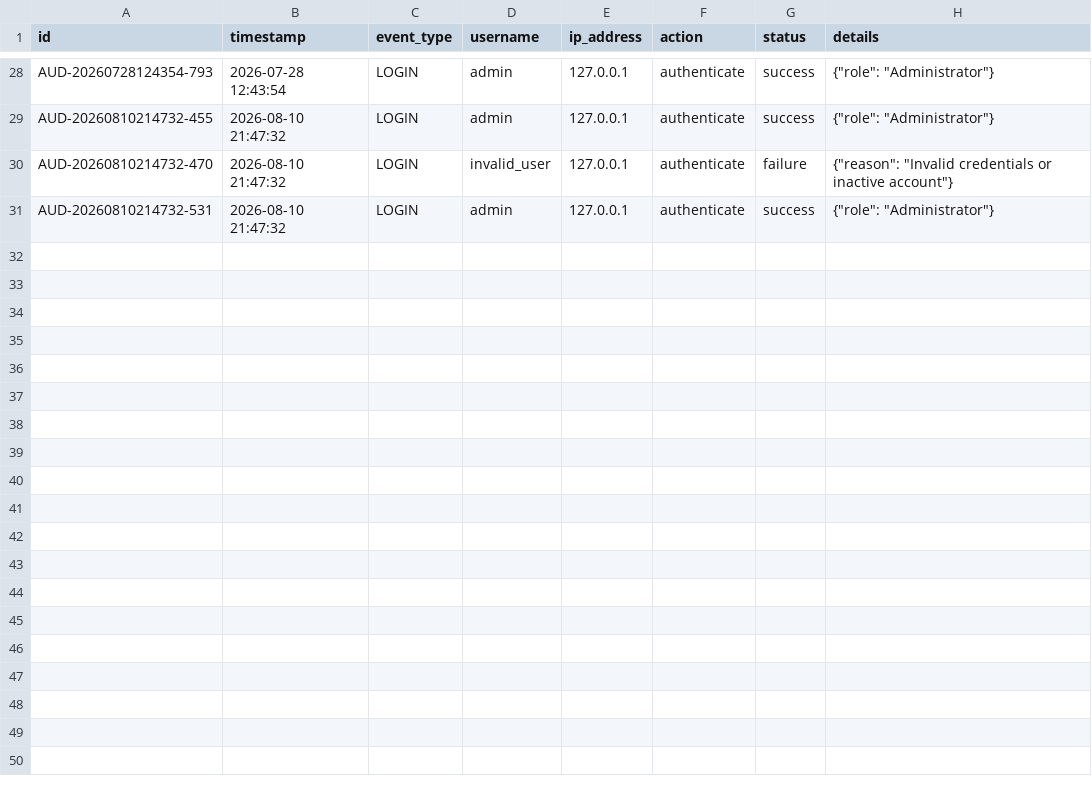
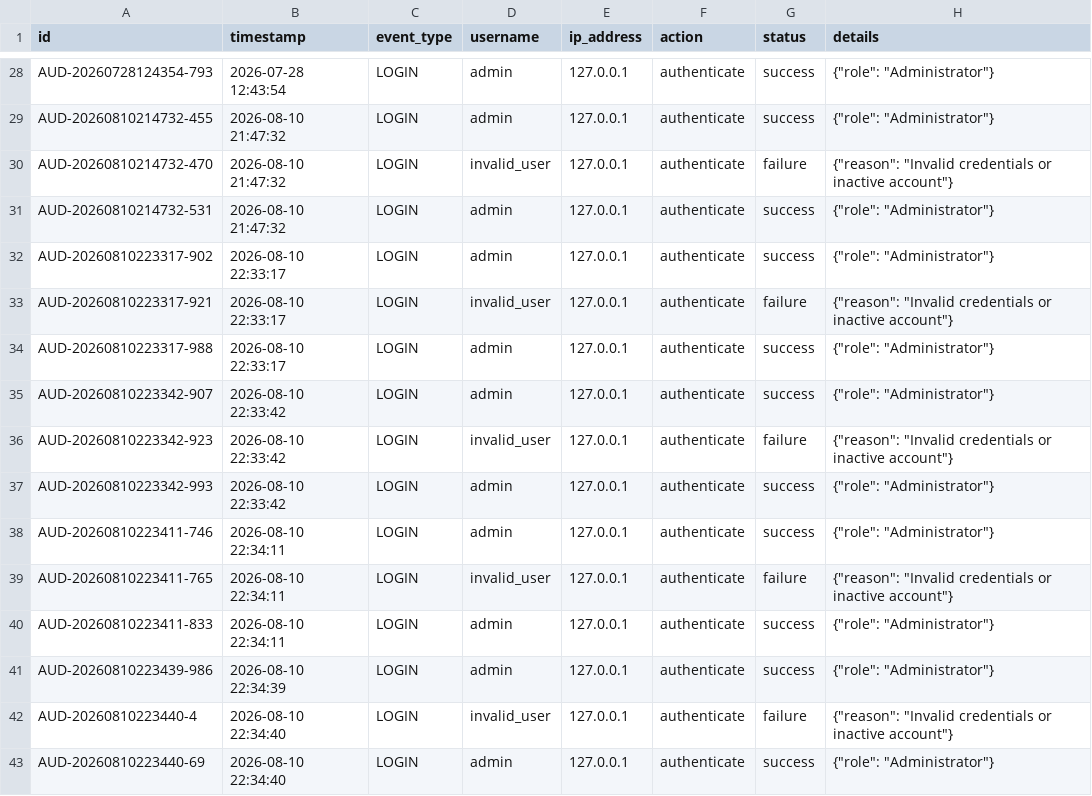
Before and after one commit to saifvector/cortex-nids, a CSV file: predictions/audit_logs.csv, drawn as a sheet; only a part is shown, gaps mark what is left out; the diff names each change by its address in the sheet, - before the commit and + after, or states it on an @@ line.

```diff
--- a/predictions/audit_logs.csv
+++ b/predictions/audit_logs.csv
+row 32: AUD-20260810223317-902 | 2026-08-10 22:33:17 | LOGIN | admin | 127.0.0.1 | authenticate | success | {"role": "Administrator"}
+row 33: AUD-20260810223317-921 | 2026-08-10 22:33:17 | LOGIN | invalid_user | 127.0.0.1 | authenticate | failure | {"reason": "Invalid credentials or inactive account"}
+row 34: AUD-20260810223317-988 | 2026-08-10 22:33:17 | LOGIN | admin | 127.0.0.1 | authenticate | success | {"role": "Administrator"}
+row 35: AUD-20260810223342-907 | 2026-08-10 22:33:42 | LOGIN | admin | 127.0.0.1 | authenticate | success | {"role": "Administrator"}
+row 36: AUD-20260810223342-923 | 2026-08-10 22:33:42 | LOGIN | invalid_user | 127.0.0.1 | authenticate | failure | {"reason": "Invalid credentials or inactive account"}
+row 37: AUD-20260810223342-993 | 2026-08-10 22:33:42 | LOGIN | admin | 127.0.0.1 | authenticate | success | {"role": "Administrator"}
+row 38: AUD-20260810223411-746 | 2026-08-10 22:34:11 | LOGIN | admin | 127.0.0.1 | authenticate | success | {"role": "Administrator"}
+row 39: AUD-20260810223411-765 | 2026-08-10 22:34:11 | LOGIN | invalid_user | 127.0.0.1 | authenticate | failure | {"reason": "Invalid credentials or inactive account"}
+row 40: AUD-20260810223411-833 | 2026-08-10 22:34:11 | LOGIN | admin | 127.0.0.1 | authenticate | success | {"role": "Administrator"}
+row 41: AUD-20260810223439-986 | 2026-08-10 22:34:39 | LOGIN | admin | 127.0.0.1 | authenticate | success | {"role": "Administrator"}
+row 42: AUD-20260810223440-4 | 2026-08-10 22:34:40 | LOGIN | invalid_user | 127.0.0.1 | authenticate | failure | {"reason": "Invalid credentials or inactive account"}
+row 43: AUD-20260810223440-69 | 2026-08-10 22:34:40 | LOGIN | admin | 127.0.0.1 | authenticate | success | {"role": "Administrator"}
```
Also changed, not shown: predictions/prediction_results.csv, 9 other files.
